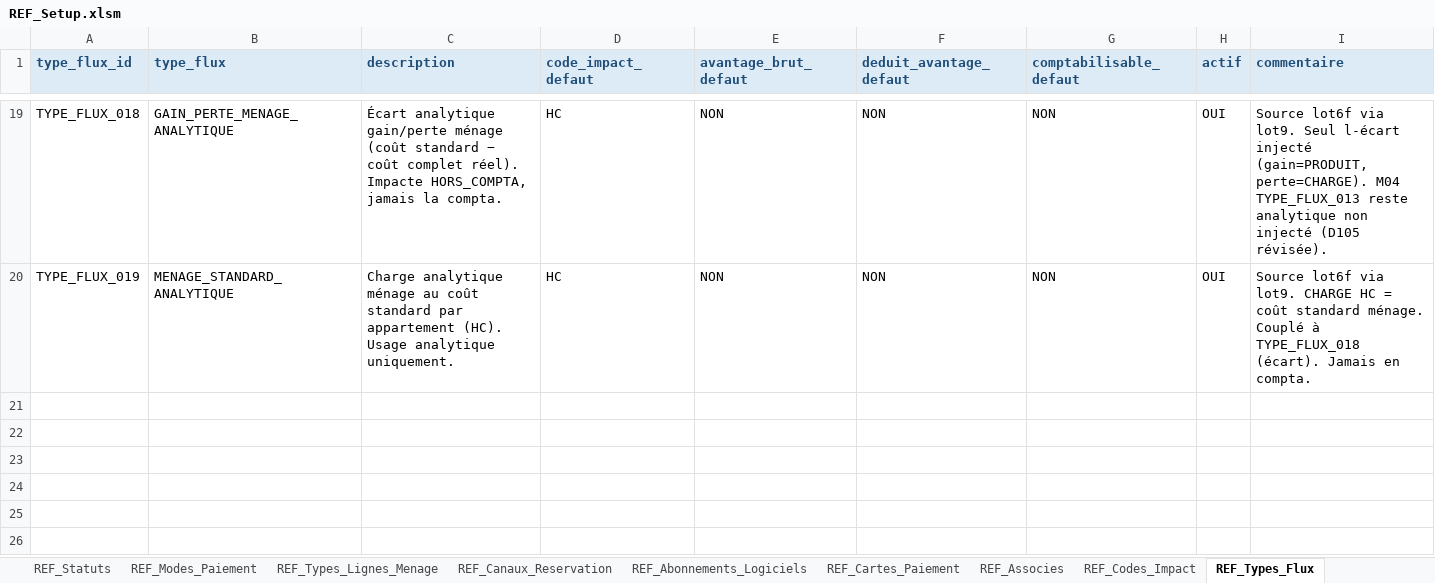
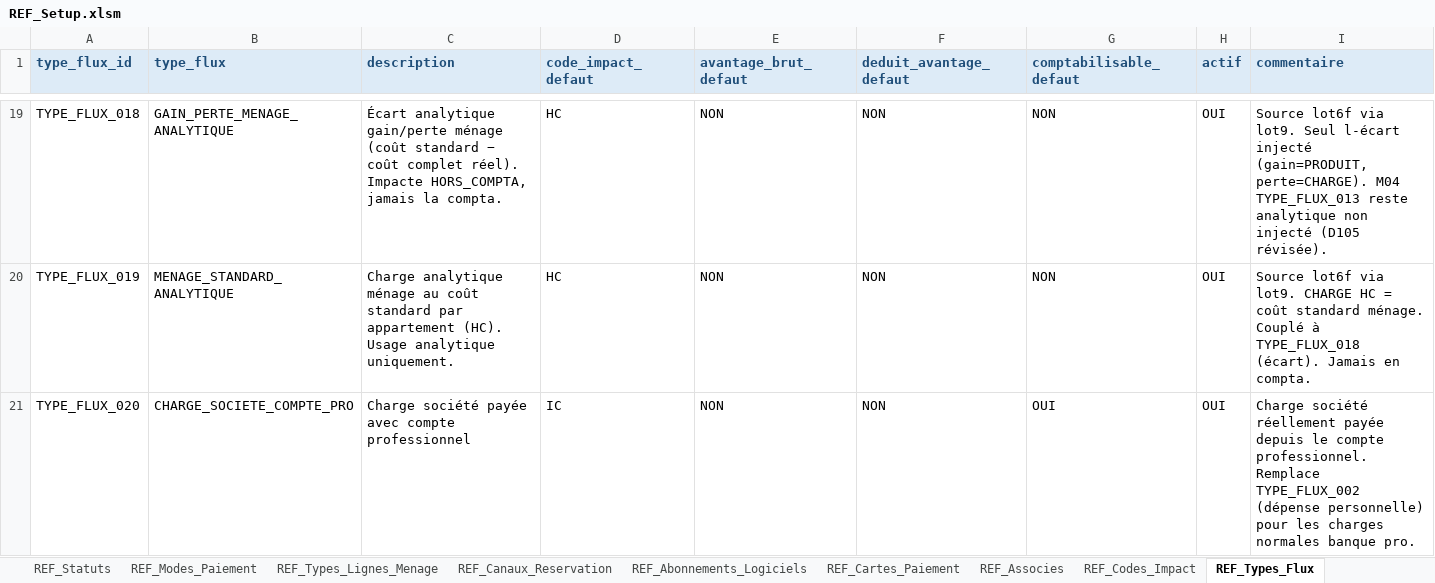
Before and after one commit to eschmitt27/hostaway-reporting, an Excel workbook: 01_SOURCES_BRUTES/REF_Setup/REF_Setup.xlsm, sheet REF_Types_Flux, drawn as a sheet; only a part is shown, gaps mark what is left out; values as stored, in another font and other column widths than the file's, no borders; the diff names each change by its address in the sheet, - before the commit and + after, or states it on an @@ line.

```diff
--- a/01_SOURCES_BRUTES/REF_Setup/REF_Setup.xlsm (sheet REF_Types_Flux)
+++ b/01_SOURCES_BRUTES/REF_Setup/REF_Setup.xlsm (sheet REF_Types_Flux)
+row 21: TYPE_FLUX_020 | CHARGE_SOCIETE_COMPTE_PRO | Charge société payée avec compte professionnel | IC | NON | NON | OUI | OUI | Charge société réellement payée depuis le compte professionnel. Remplace TYPE_FLUX_002 (dépense personnelle) pour les charges normales banque pro.
```
Also changed, not shown: sheet REF_Categories_Charges, 01_SOURCES_BRUTES/Charges/SAISIE_Charges_Flux.xlsx, 6 other files.
